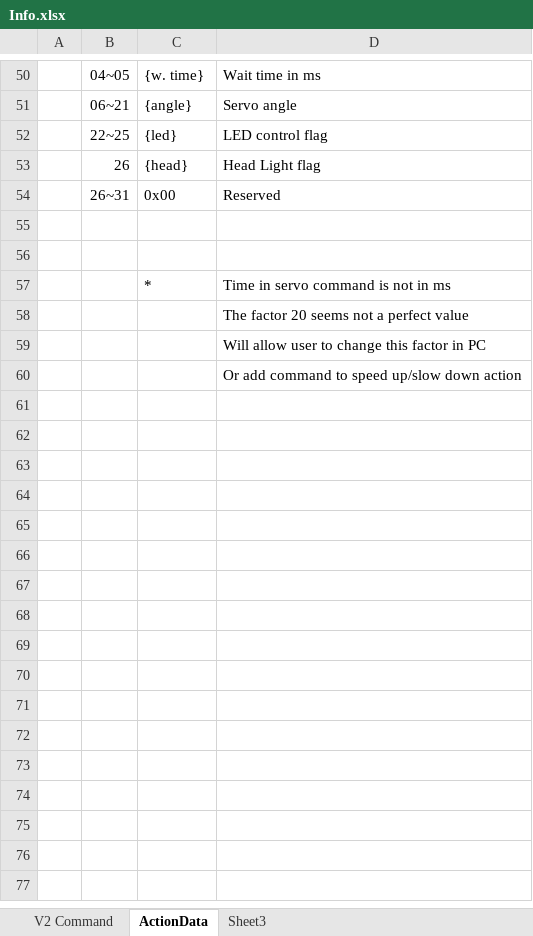
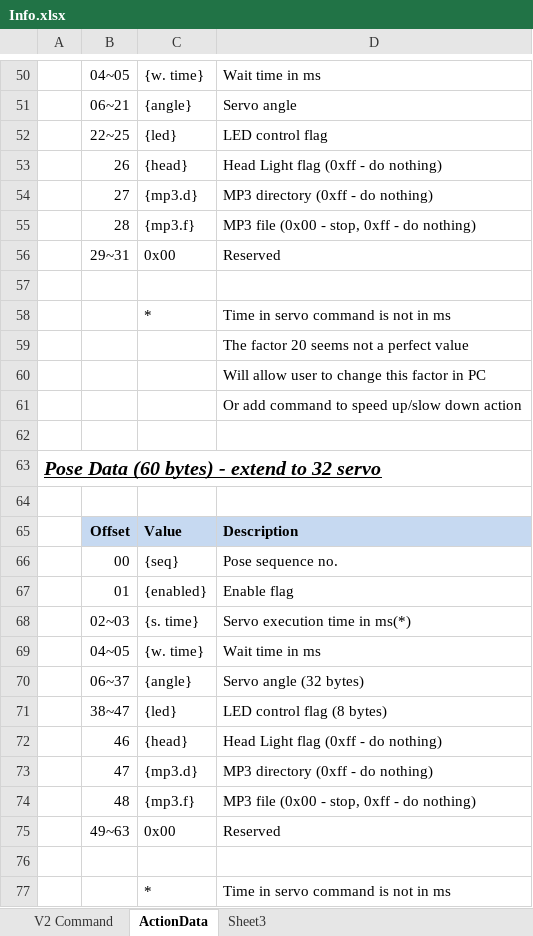
Before and after one commit to Super169/RobotControl, an Excel workbook: info/Info.xlsx, sheet ActionData, drawn as a sheet; only a part is shown, gaps mark what is left out; the shorter side is filled out with more unchanged rows; values as stored, in another font and other column widths than the file's, no borders; addresses are those after the commit; the diff names each change by its address in the sheet, - before the commit and + after, or states it on an @@ line.

Commit message:
MP3 related command ready & tested

```diff
--- a/info/Info.xlsx (sheet ActionData)
+++ b/info/Info.xlsx (sheet ActionData)
-D53: Head Light flag
+D53: Head Light flag (0xff - do nothing)
+row 54:  | 27 | {mp3.d} | MP3 directory (0xff - do nothing)
+row 55:  | 28 | {mp3.f} | MP3 file (0x00 - stop, 0xff - do nothing)
-B56: 26~31
+B56: 29~31
+row 58:  |  | * | Time in servo command is not in ms
+row 59:  |  |  | The factor 20 seems not a perfect value
+row 60:  |  |  | Will allow user to change this factor in PC
+row 61:  |  |  | Or add command to speed up/slow down action
+row 62: (empty)
+row 63: Pose Data (60 bytes) - extend to 32 servo
+row 64: (empty)
+row 65:  | Offset | Value | Description
+row 66:  | 00 | {seq} | Pose sequence no.
+row 67:  | 01 | {enabled} | Enable flag
+row 68:  | 02~03 | {s. time} | Servo execution time in ms(*)
+row 69:  | 04~05 | {w. time} | Wait time in ms
+row 70:  | 06~37 | {angle} | Servo angle (32 bytes)
+row 71:  | 38~47 | {led} | LED control flag (8 bytes)
+row 72:  | 46 | {head} | Head Light flag (0xff - do nothing)
+row 73:  | 47 | {mp3.d} | MP3 directory (0xff - do nothing)
+row 74:  | 48 | {mp3.f} | MP3 file (0x00 - stop, 0xff - do nothing)
+row 75:  | 49~63 | 0x00 | Reserved
```
Also changed, not shown: sheet V2 Command, 11 other files.
